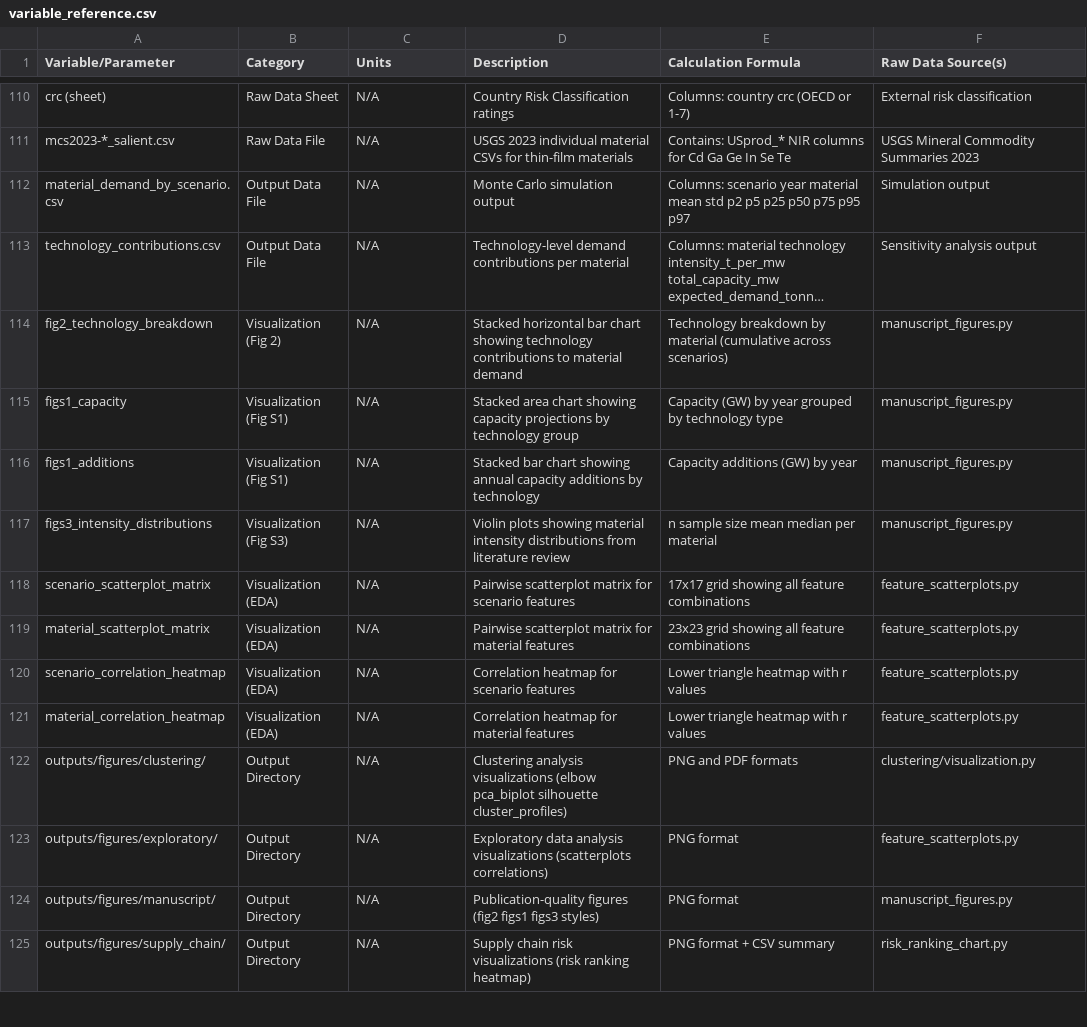
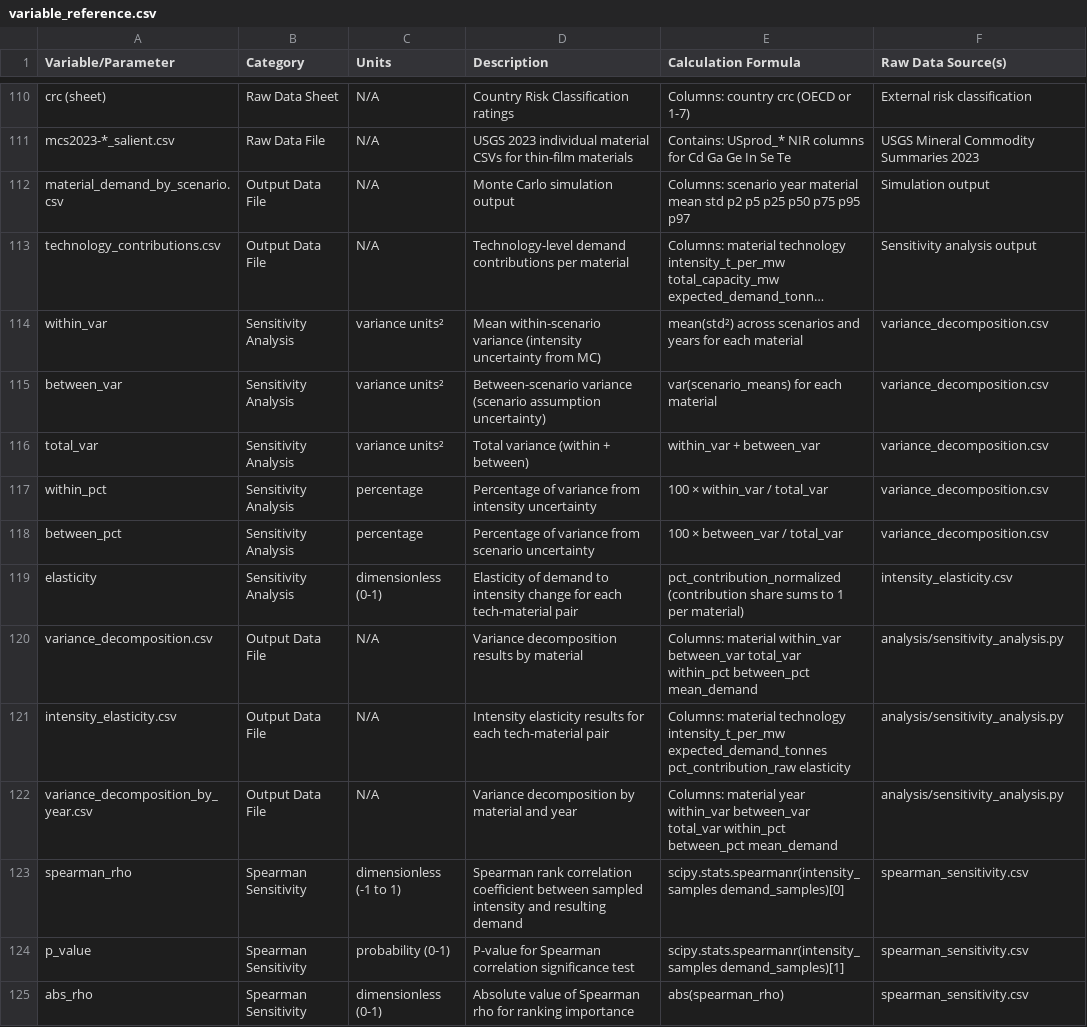
Before and after one commit to PJGriff26/materials-demand-model, a CSV file: docs/variable_reference.csv, drawn as a sheet; only a part is shown, gaps mark what is left out; the shorter side is filled out with more unchanged rows; long unchanged cells end in …; the diff covers the shown part only; the diff names each change by its address in the sheet, - before the commit and + after, or states it on an @@ line.

```diff
--- a/docs/variable_reference.csv
+++ b/docs/variable_reference.csv
+row 114: within_var | Sensitivity Analysis | variance units² | Mean within-scenario variance (intensity uncertainty from MC) | mean(std²) across scenarios and years for each material | variance_decomposition.csv
+row 115: between_var | Sensitivity Analysis | variance units² | Between-scenario variance (scenario assumption uncertainty) | var(scenario_means) for each material | variance_decomposition.csv
+row 116: total_var | Sensitivity Analysis | variance units² | Total variance (within + between) | within_var + between_var | variance_decomposition.csv
+row 117: within_pct | Sensitivity Analysis | percentage | Percentage of variance from intensity uncertainty | 100 × within_var / total_var | variance_decomposition.csv
+row 118: between_pct | Sensitivity Analysis | percentage | Percentage of variance from scenario uncertainty | 100 × between_var / total_var | variance_decomposition.csv
+row 119: elasticity | Sensitivity Analysis | dimensionless (0-1) | Elasticity of demand to intensity change for each tech-material pair | pct_contribution_normalized (contribution share sums to 1 per material) | intensity_elasticity.csv
+row 120: variance_decomposition.csv | Output Data File | N/A | Variance decomposition results by material | Columns: material within_var between_var total_var within_pct between_pct mean_demand | analysis/sensitivity_analysis.py
+row 121: intensity_elasticity.csv | Output Data File | N/A | Intensity elasticity results for each tech-material pair | Columns: material technology intensity_t_per_mw expected_demand_tonnes pct_contribution_raw elasticity | analysis/sensitivity_analysis.py
+row 122: variance_decomposition_by_year.csv | Output Data File | N/A | Variance decomposition by material and year | Columns: material year within_var between_var total_var within_pct between_pct mean_demand | analysis/sensitivity_analysis.py
+row 123: spearman_rho | Spearman Sensitivity | dimensionless (-1 to 1) | Spearman rank correlation coefficient between sampled intensity and resulting demand | scipy.stats.spearmanr(intensity_samples demand_samples)[0] | spearman_sensitivity.csv
+row 124: p_value | Spearman Sensitivity | probability (0-1) | P-value for Spearman correlation significance test | scipy.stats.spearmanr(intensity_samples demand_samples)[1] | spearman_sensitivity.csv
+row 125: abs_rho | Spearman Sensitivity | dimensionless (0-1) | Absolute value of Spearman rho for ranking importance | abs(spearman_rho) | spearman_sensitivity.csv
```
Also changed, not shown: 12 added rows elsewhere in this file, docs/visualization_inventory.csv, 14 other files.
